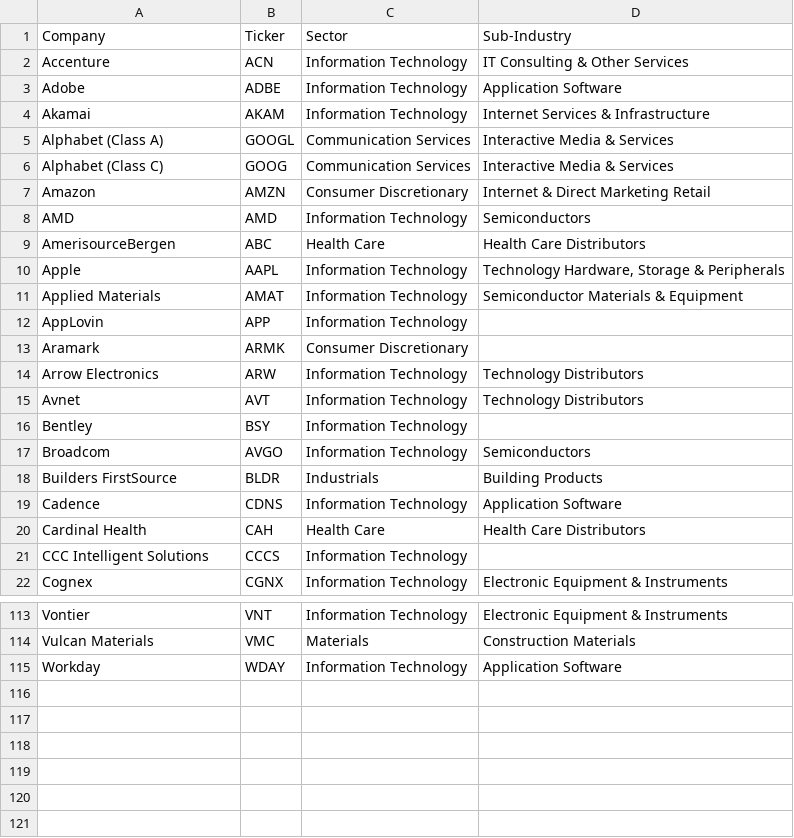
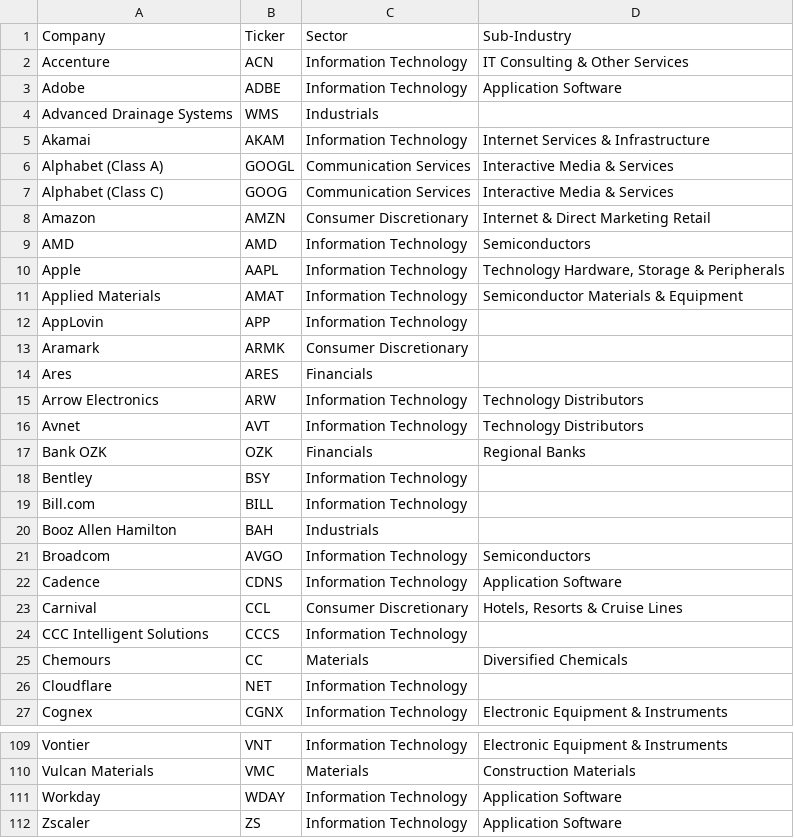
Before and after one commit to gssbusinessgithub/BuySellByStock, a CSV file: Output/dfRussellSell.csv, drawn as a sheet; only a part is shown, gaps mark what is left out; the diff covers the shown part only.

```diff
--- a/Output/dfRussellSell.csv
+++ b/Output/dfRussellSell.csv
@@ -3,2 +3,3 @@ Accenture,ACN,Information Technology,IT Consulting & Other Services
 Adobe,ADBE,Information Technology,Application Software
+Advanced Drainage Systems,WMS,Industrials,
 Akamai,AKAM,Information Technology,Internet Services & Infrastructure
@@ -8,3 +9,2 @@ Amazon,AMZN,Consumer Discretionary,Internet & Direct Marketing Retail
 AMD,AMD,Information Technology,Semiconductors
-AmerisourceBergen,ABC,Health Care,Health Care Distributors
 Apple,AAPL,Information Technology,"Technology Hardware, Storage & Peripherals"
@@ -13,10 +13,15 @@ AppLovin,APP,Information Technology,
 Aramark,ARMK,Consumer Discretionary,
+Ares,ARES,Financials,
 Arrow Electronics,ARW,Information Technology,Technology Distributors
 Avnet,AVT,Information Technology,Technology Distributors
+Bank OZK,OZK,Financials,Regional Banks
 Bentley,BSY,Information Technology,
+Bill.com,BILL,Information Technology,
+Booz Allen Hamilton,BAH,Industrials,
 Broadcom,AVGO,Information Technology,Semiconductors
-Builders FirstSource,BLDR,Industrials,Building Products
 Cadence,CDNS,Information Technology,Application Software
-Cardinal Health,CAH,Health Care,Health Care Distributors
+Carnival,CCL,Consumer Discretionary,"Hotels, Resorts & Cruise Lines"
 CCC Intelligent Solutions,CCCS,Information Technology,
+Chemours,CC,Materials,Diversified Chemicals
+Cloudflare,NET,Information Technology,
 Cognex,CGNX,Information Technology,Electronic Equipment & Instruments
@@ -115 +111,2 @@ Vulcan Materials,VMC,Materials,Construction Materials
 Workday,WDAY,Information Technology,Application Software
+Zscaler,ZS,Information Technology,Application Software
```
Also changed, not shown: 14 added rows and 23 removed rows elsewhere in this file, Output/dfDowJonesSell.csv, Output/dfNasdaqBuy.csv, 9 other files.
